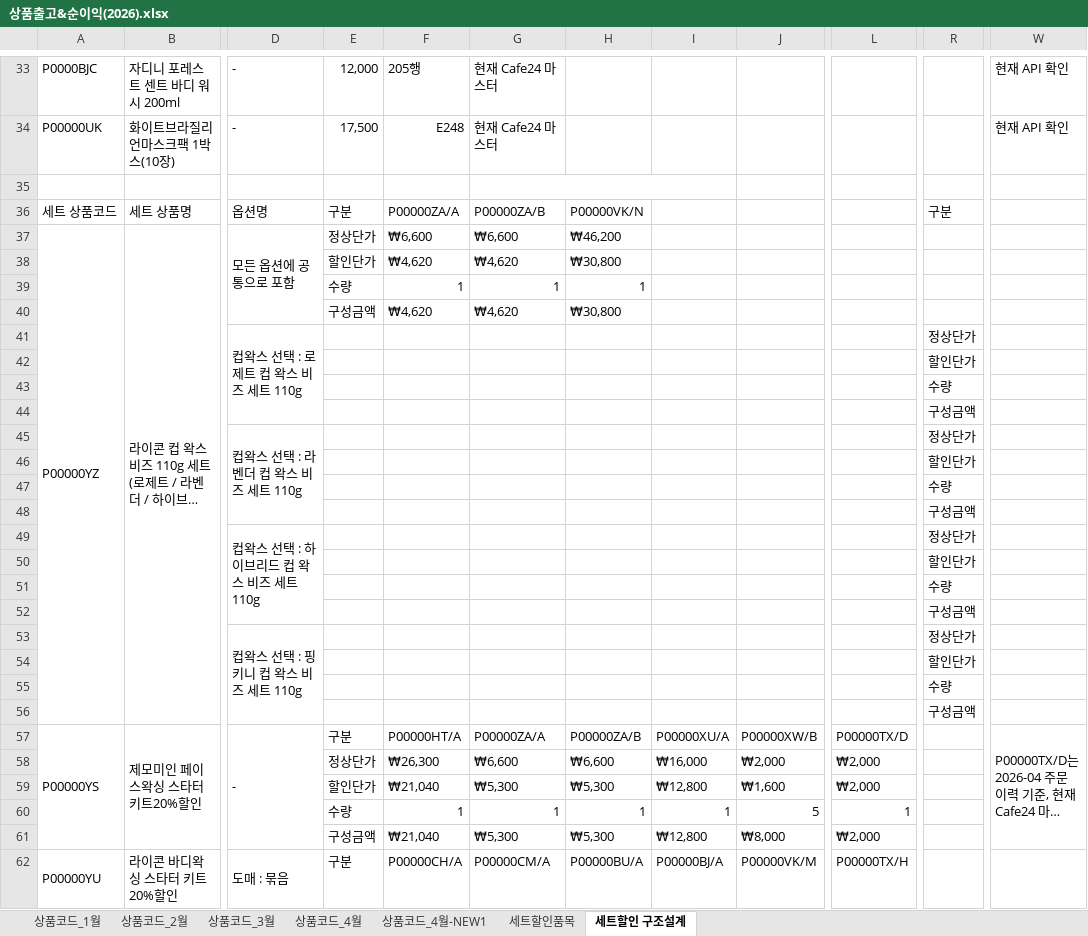
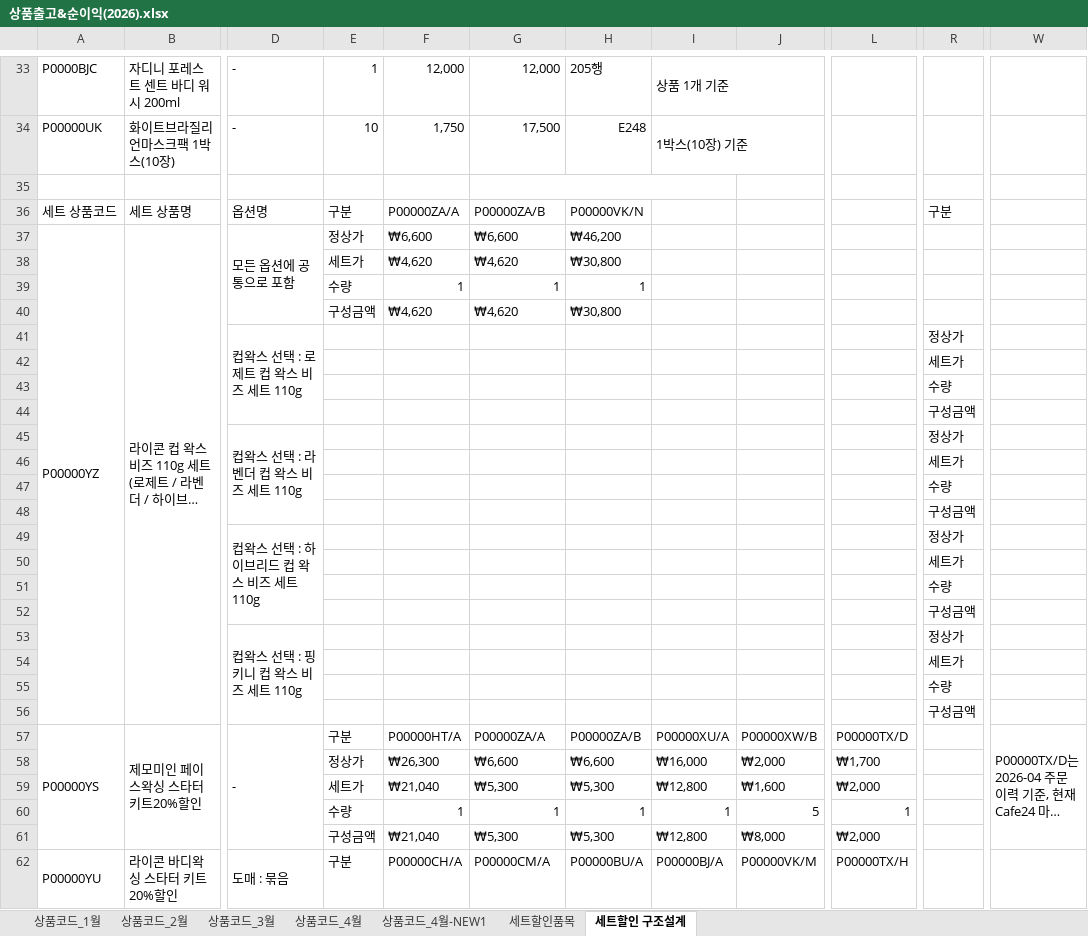
Before and after one commit to aim2nasa/catchup, an Excel workbook: docs/상품출고&순이익(2026).xlsx, sheet 세트할인 구조설계, drawn as a sheet; only a part is shown, gaps mark what is left out; long unchanged cells end in …; values as stored, in another font and other column widths than the file's, no cell formats; the diff covers the shown part only; the diff names each change by its address in the sheet, - before the commit and + after, or states it on an @@ line.

Commit message:
세트할인 구조설계 가격 기준 정리

```diff
--- a/docs/상품출고&순이익(2026).xlsx (sheet 세트할인 구조설계)
+++ b/docs/상품출고&순이익(2026).xlsx (sheet 세트할인 구조설계)
-E33: 12,000
+E33: 1
-F33: 205행
+F33: 12,000
-G33: 현재 Cafe24 마스터
+G33: 12,000
-H33: (empty)
+H33: 205행
-I33: (empty)
+I33: 상품 1개 기준
+I33:J33 merged
-W33:W34: 현재 API 확인
+W33:W34: (empty)
-E34: 17,500
+E34: 10
-F34: E248
+F34: 1,750
-G34: 현재 Cafe24 마스터
+G34: 17,500
-H34: (empty)
+H34: E248
-I34: (empty)
+I34: 1박스(10장) 기준
+I34:J34 merged
-E37: 정상단가
+E37: 정상가
-E38: 할인단가
+E38: 세트가
-R41: 정상단가
+R41: 정상가
-R42: 할인단가
+R42: 세트가
-R45: 정상단가
+R45: 정상가
-R46: 할인단가
+R46: 세트가
-R49: 정상단가
+R49: 정상가
-R50: 할인단가
+R50: 세트가
-R53: 정상단가
+R53: 정상가
-R54: 할인단가
+R54: 세트가
-E58: 정상단가
+E58: 정상가
-L58: ₩2,000
+L58: ₩1,700
-E59: 할인단가
+E59: 세트가
```
Also changed, not shown: 15 added rows, 15 removed rows, 95 edited cells and merged cells elsewhere in this sheet, cell formats, formulas that keep their value.
